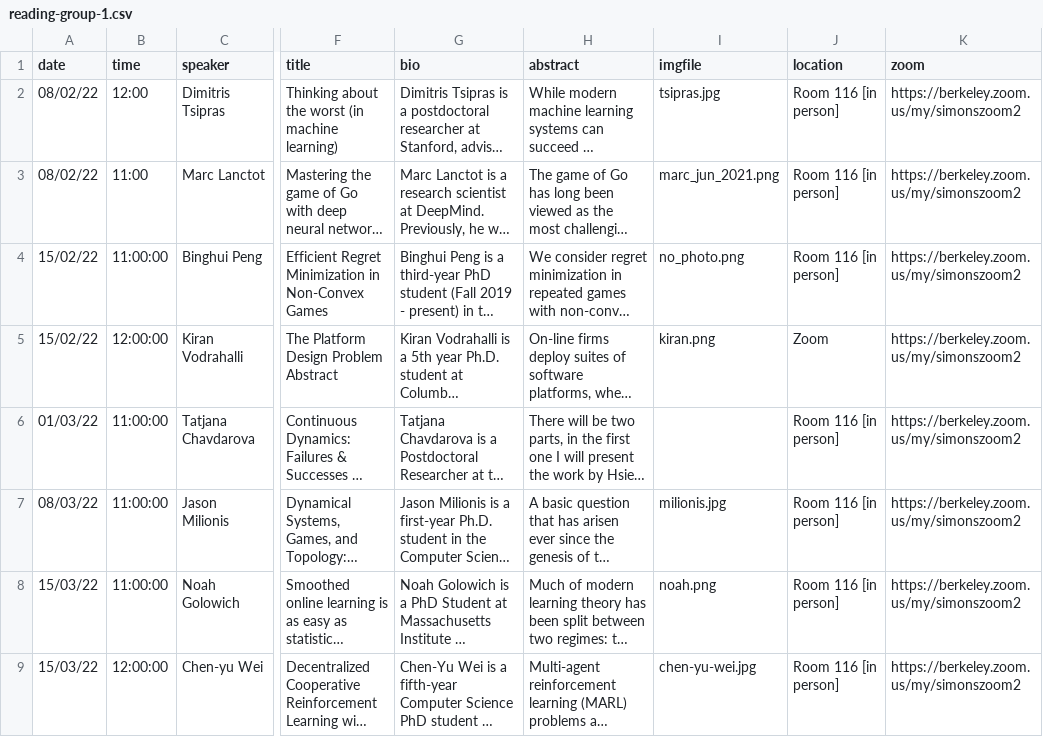
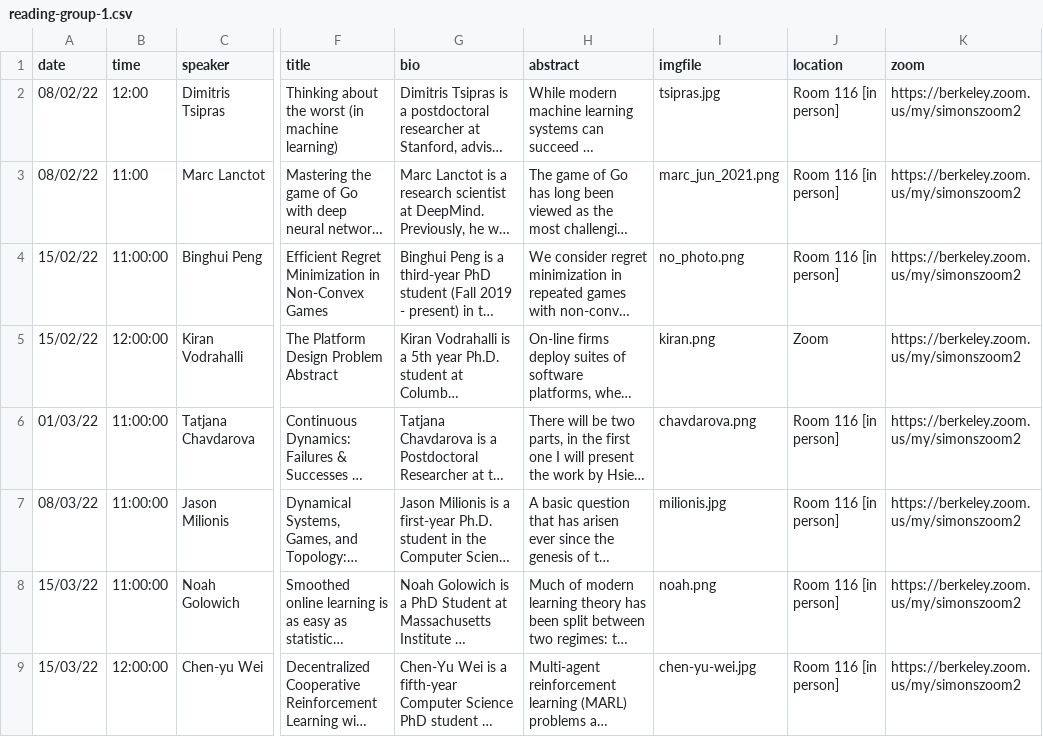
Before and after one commit to simons-learning-and-games/simons-learning-and-games.github.io, a CSV file: csv/reading-group-1.csv, drawn as a sheet; only a part is shown, gaps mark what is left out; long unchanged cells end in …; the diff names each change by its address in the sheet, - before the commit and + after, or states it on an @@ line.

Commit message:
chavdarova added

```diff
--- a/csv/reading-group-1.csv
+++ b/csv/reading-group-1.csv
-I6 (imgfile): (empty)
+I6 (imgfile): chavdarova.png
```
Also changed, not shown: 3 other files.
